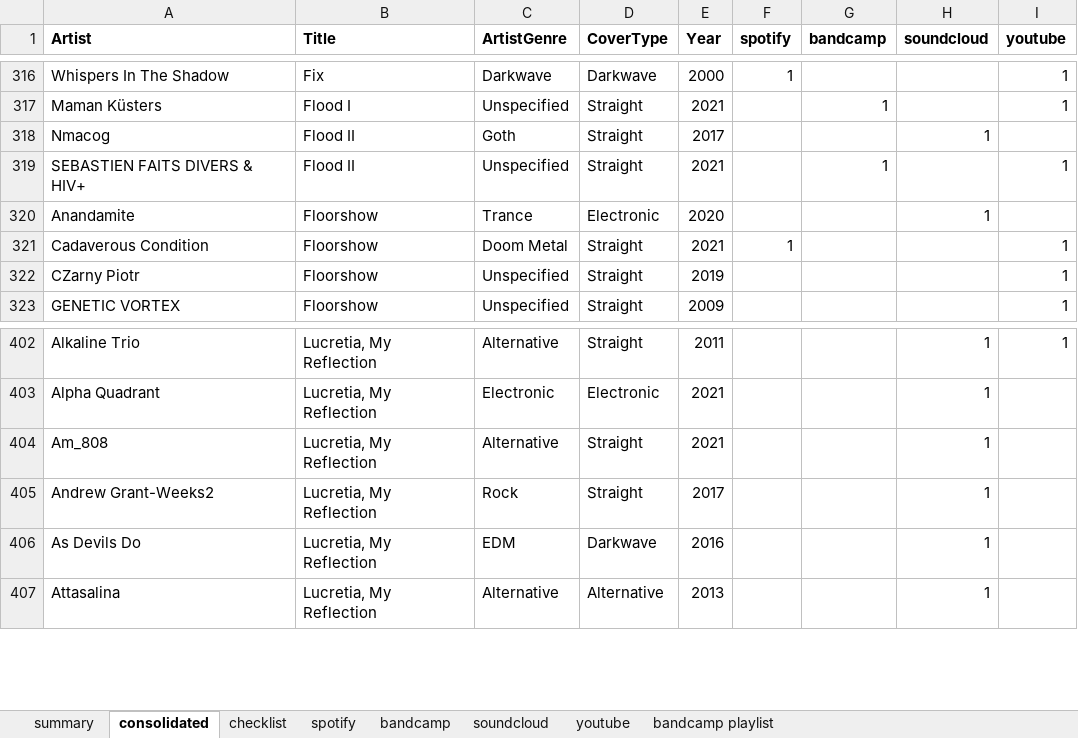
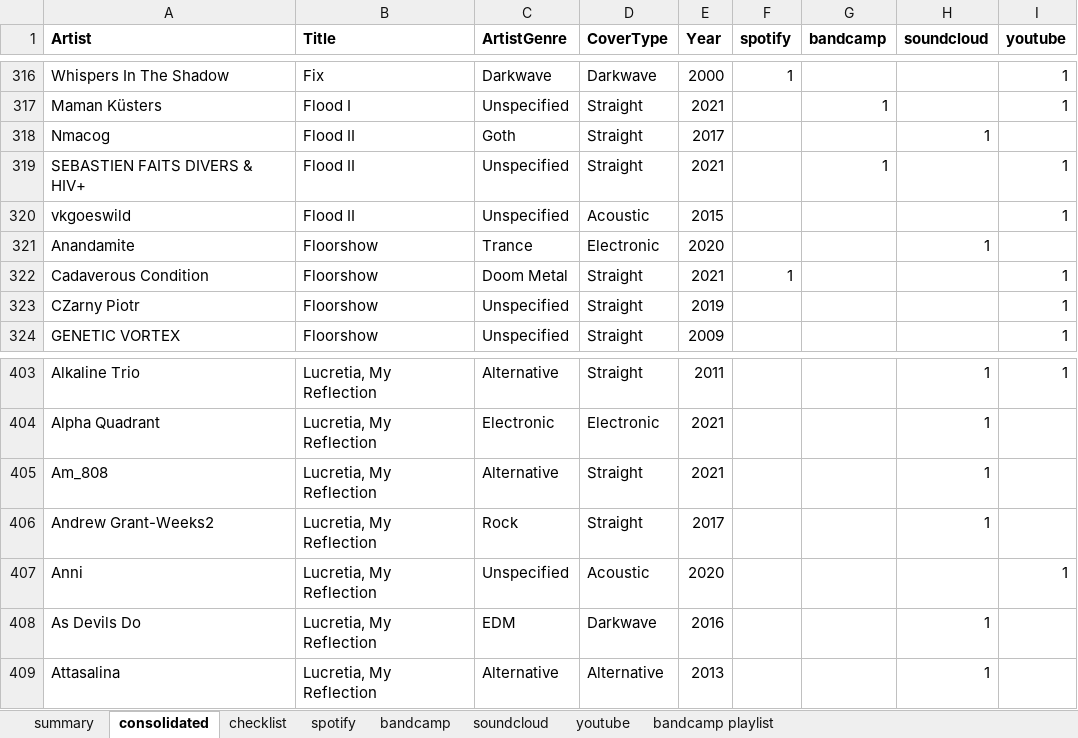
Before and after one commit to alan-mcl/tsom-covers, an Excel workbook: tsom_covers.xlsx, sheet consolidated, drawn as a sheet; only a part is shown, gaps mark what is left out; values as stored, in another font and other column widths than the file's, no borders; the diff names each change by its address in the sheet, - before the commit and + after, or states it on an @@ line.

```diff
--- a/tsom_covers.xlsx (sheet consolidated)
+++ b/tsom_covers.xlsx (sheet consolidated)
+row 320: vkgoeswild | Flood II | Unspecified | Acoustic | 2015 |  |  |  | 1
+row 407: Anni | Lucretia, My Reflection | Unspecified | Acoustic | 2020 |  |  |  | 1
```
Also changed, not shown: sheet summary, formulas that keep their value, 1 other file.
